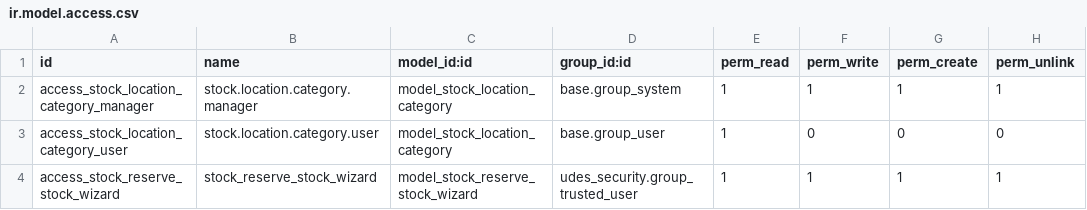
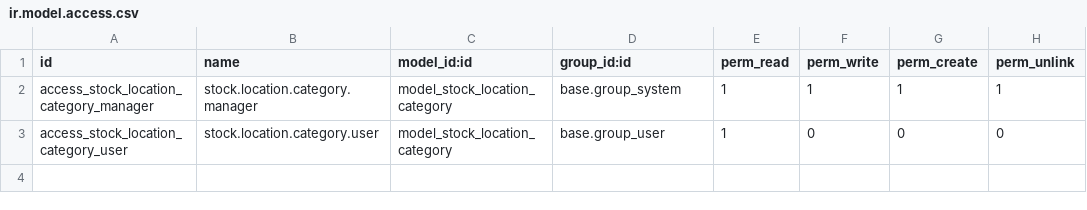
Before and after one commit to unipartdigital/udes-open, a CSV file: addons/udes_stock/security/ir.model.access.csv, drawn as a sheet; the diff names each change by its address in the sheet, - before the commit and + after, or states it on an @@ line.

Commit message:
[META] udes_stock/udes_stock_cron: Move reservation wizard
udes_stock does not depend on udes_stock_cron
udes_stock_cron depends on udes_stock.

The reservation wizard makes calls to `StockPicking.reserve_stock()`
and also reference the `u_reserve_batches` field on StockPickingType.

Both of these attributes/functions are defined in udes_stock_cron
and so it makes sense to move the wizard code into udes_stock_cron
to avoid any errors for a standalone udes_stock instance.

Signed-off-by: Peter Alabaster <peter.alabaster@unipart.com>

```diff
--- a/addons/udes_stock/security/ir.model.access.csv
+++ b/addons/udes_stock/security/ir.model.access.csv
-row 4: access_stock_reserve_stock_wizard | stock_reserve_stock_wizard | model_stock_reserve_stock_wizard | udes_security.group_trusted_user | 1 | 1 | 1 | 1
```
Also changed, not shown: 8 other files.
